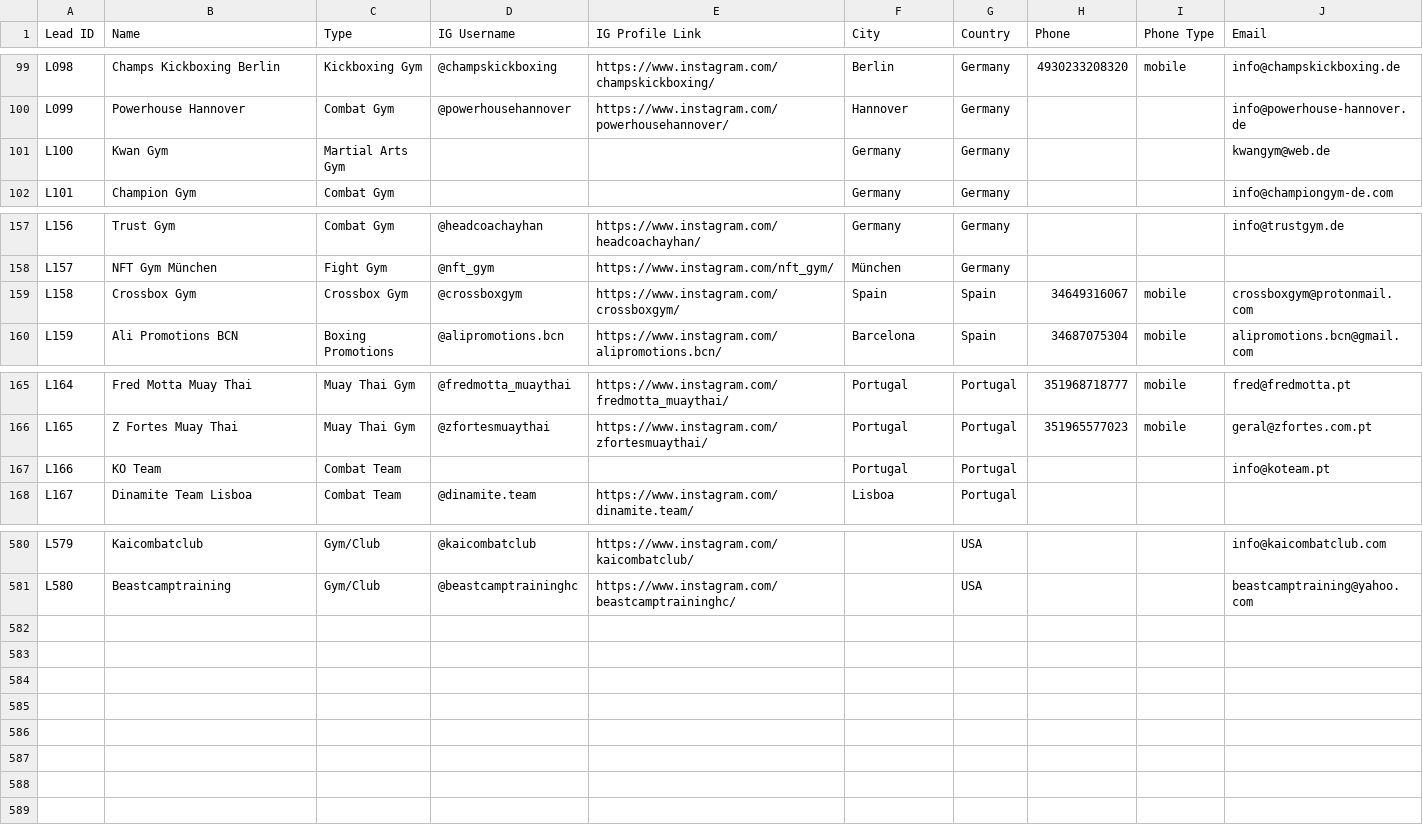
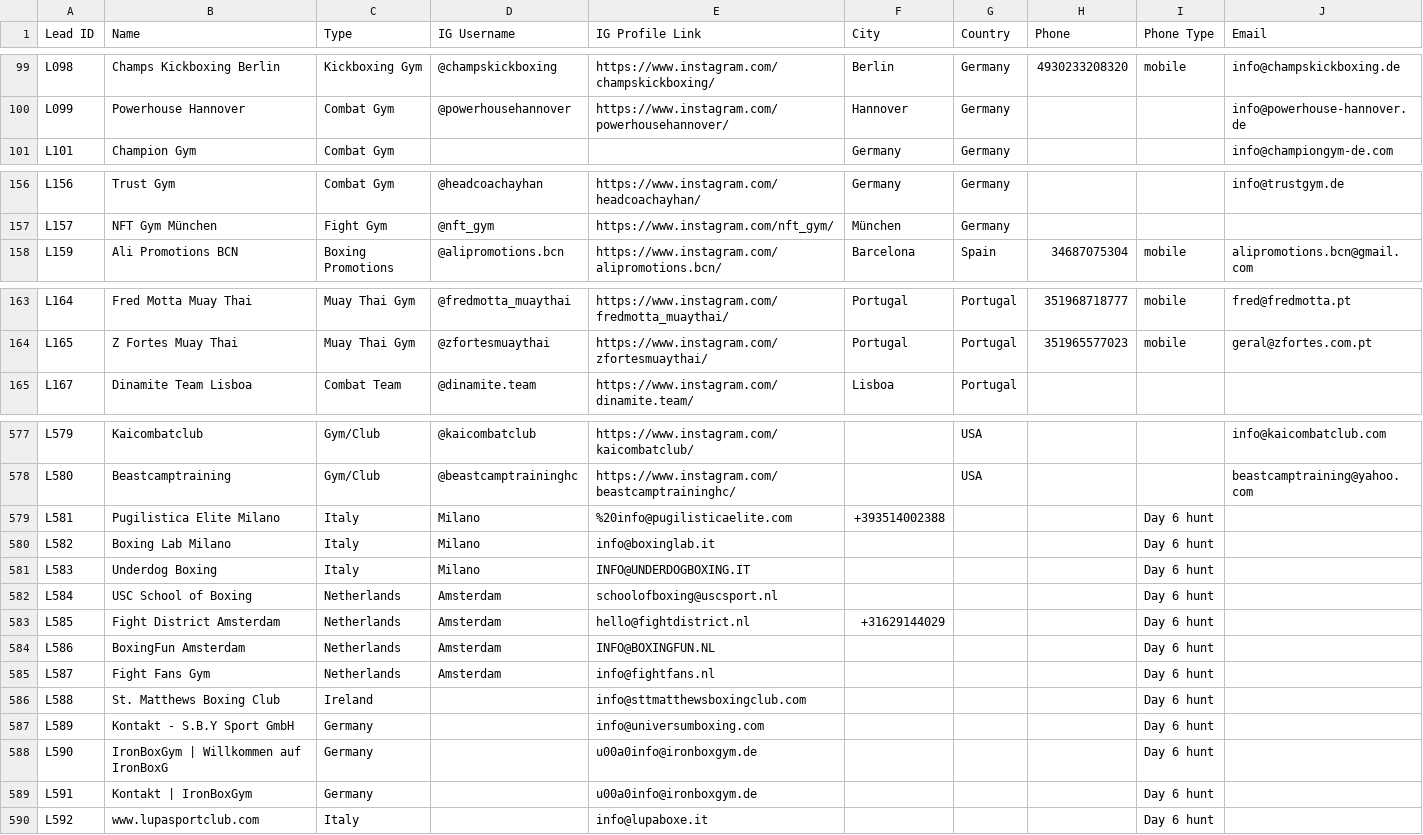
Before and after one commit to hsnwarriorapparel-dot/hsn-business, a CSV file: leads.csv, drawn as a sheet; only a part is shown, gaps mark what is left out; removed rows and columns are numbered as before the commit, all else as after; rows hold the shown columns only; the diff covers the shown part only; the diff names each change by its address in the sheet, - before the commit and + after, or states it on an @@ line.

Commit message:
Day 6 prep: 12 fresh EU leads hunted, 3 dups purged, 589 total. Pipeline cron set (3:30 UTC = 8:30 AM PKT). WA B2B playbook saved.

```diff
--- a/leads.csv
+++ b/leads.csv
-row 101: L100 | Kwan Gym | Martial Arts Gym |  |  | Germany | Germany |  |  | kwangym@web.de
-row 159: L158 | Crossbox Gym | Crossbox Gym | @crossboxgym | https://www.instagram.com/crossboxgym/ | Spain | Spain | 34649316067 | mobile | crossboxgym@protonmail.com
-row 167: L166 | KO Team | Combat Team |  |  | Portugal | Portugal |  |  | info@koteam.pt
+row 579: L581 | Pugilistica Elite Milano | Italy | Milano | %20info@pugilisticaelite.com | +393514002388 |  |  | Day 6 hunt
+row 580: L582 | Boxing Lab Milano | Italy | Milano | info@boxinglab.it |  |  |  | Day 6 hunt
+row 581: L583 | Underdog Boxing | Italy | Milano | INFO@UNDERDOGBOXING.IT |  |  |  | Day 6 hunt
+row 582: L584 | USC School of Boxing | Netherlands | Amsterdam | schoolofboxing@uscsport.nl |  |  |  | Day 6 hunt
+row 583: L585 | Fight District Amsterdam | Netherlands | Amsterdam | hello@fightdistrict.nl | +31629144029 |  |  | Day 6 hunt
+row 584: L586 | BoxingFun Amsterdam | Netherlands | Amsterdam | INFO@BOXINGFUN.NL |  |  |  | Day 6 hunt
+row 585: L587 | Fight Fans Gym | Netherlands | Amsterdam | info@fightfans.nl |  |  |  | Day 6 hunt
+row 586: L588 | St. Matthews Boxing Club | Ireland |  | info@sttmatthewsboxingclub.com |  |  |  | Day 6 hunt
+row 587: L589 | Kontakt - S.B.Y Sport GmbH | Germany |  | info@universumboxing.com |  |  |  | Day 6 hunt
+row 588: L590 | IronBoxGym | Willkommen auf IronBoxG | Germany |  | u00a0info@ironboxgym.de |  |  |  | Day 6 hunt
+row 589: L591 | Kontakt | IronBoxGym | Germany |  | u00a0info@ironboxgym.de |  |  |  | Day 6 hunt
+row 590: L592 | www.lupasportclub.com | Italy |  | info@lupaboxe.it |  |  |  | Day 6 hunt
```
Also changed, not shown: 1 edited cell elsewhere in this file, 2 other files.
